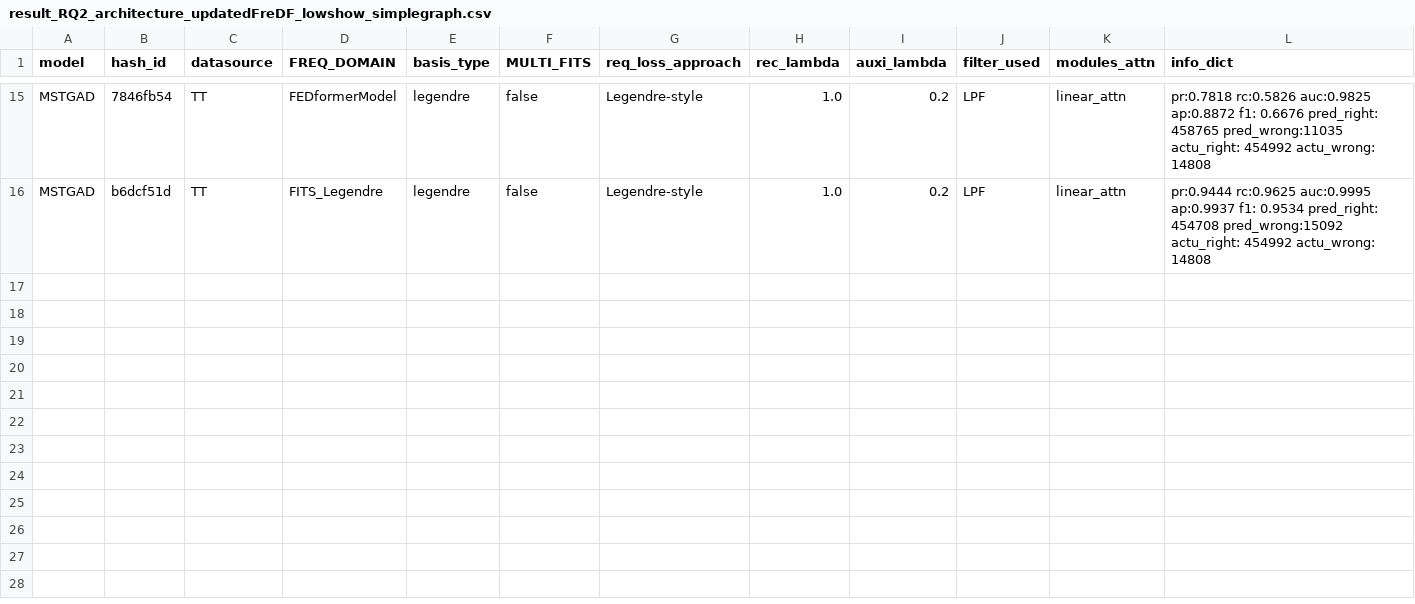
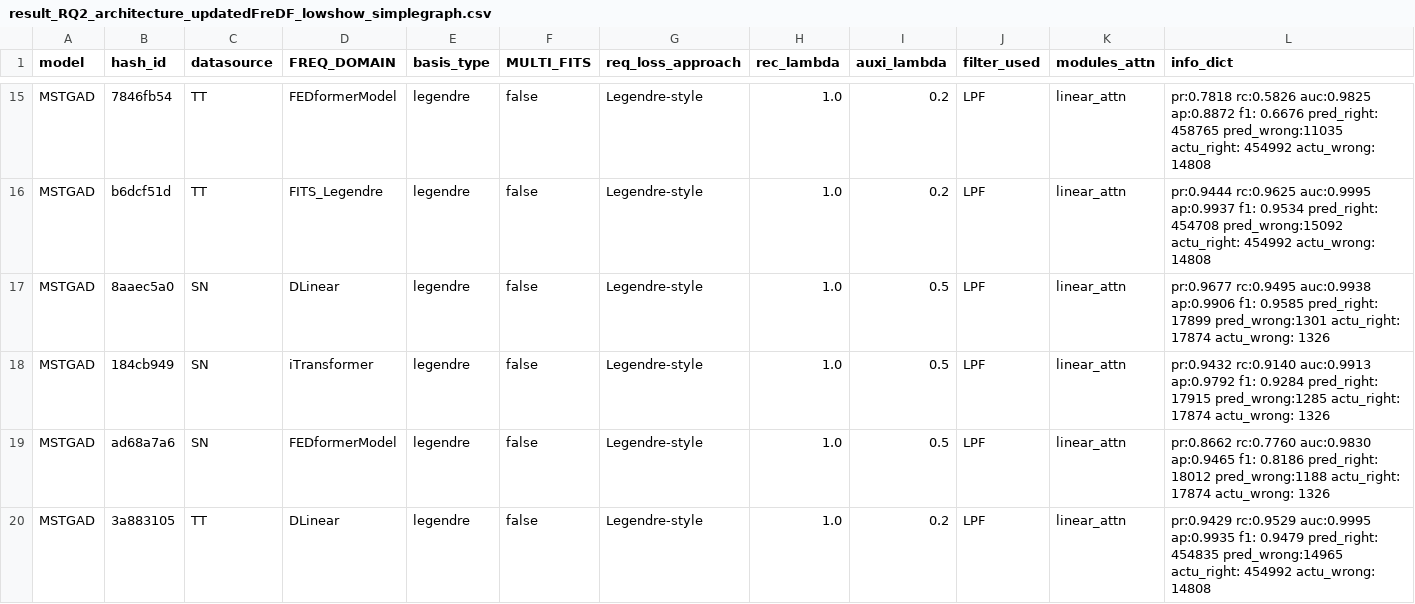
Before and after one commit to theamrzaki/MicroService_Twin_Original, a CSV file: result_journal/result_RQ2_architecture_updatedFreDF_lowshow_simplegraph.csv, drawn as a sheet; only a part is shown, gaps mark what is left out; rows hold the shown columns only; the diff names each change by its address in the sheet, - before the commit and + after, or states it on an @@ line.

```diff
--- a/result_journal/result_RQ2_architecture_updatedFreDF_lowshow_simplegraph.csv
+++ b/result_journal/result_RQ2_architecture_updatedFreDF_lowshow_simplegraph.csv
+row 17: MSTGAD | 8aaec5a0 | SN | DLinear | legendre | false | Legendre-style | 1.0 | 0.5 | LPF | linear_attn | pr:0.9677 rc:0.9495 auc:0.9938 ap:0.9906 f1: 0.9585 pred_right: 17899 pred_wrong:1301 actu_right: 17874 actu_wrong: 1326
+row 18: MSTGAD | 184cb949 | SN | iTransformer | legendre | false | Legendre-style | 1.0 | 0.5 | LPF | linear_attn | pr:0.9432 rc:0.9140 auc:0.9913 ap:0.9792 f1: 0.9284 pred_right: 17915 pred_wrong:1285 actu_right: 17874 actu_wrong: 1326
+row 19: MSTGAD | ad68a7a6 | SN | FEDformerModel | legendre | false | Legendre-style | 1.0 | 0.5 | LPF | linear_attn | pr:0.8662 rc:0.7760 auc:0.9830 ap:0.9465 f1: 0.8186 pred_right: 18012 pred_wrong:1188 actu_right: 17874 actu_wrong: 1326
+row 20: MSTGAD | 3a883105 | TT | DLinear | legendre | false | Legendre-style | 1.0 | 0.2 | LPF | linear_attn | pr:0.9429 rc:0.9529 auc:0.9995 ap:0.9935 f1: 0.9479 pred_right: 454835 pred_wrong:14965 actu_right: 454992 actu_wrong: 14808
```
Also changed, not shown: result_journal/result_RQ2_basis_withNorm_accMem_updatedFreDF_lowshow_simplegraph.csv, 1 other file.
